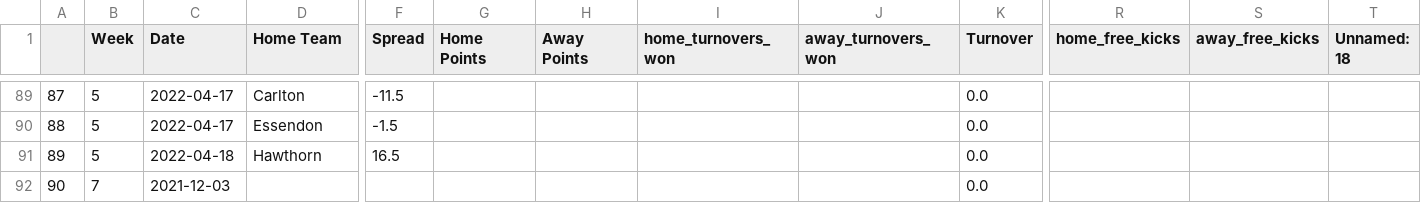
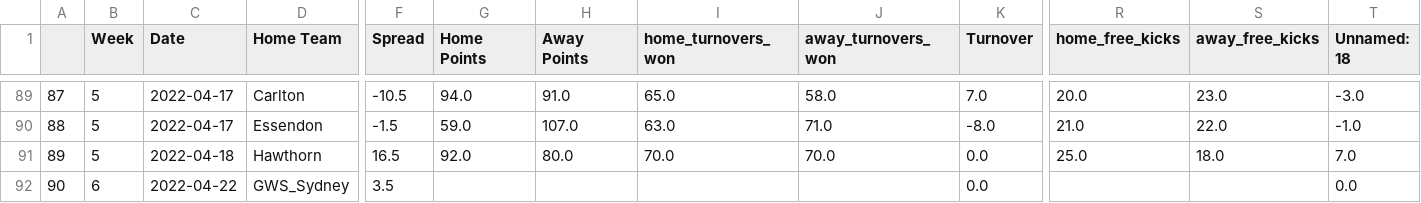
Before and after one commit to ZeNoonan/nrl, a CSV file: afl.csv, drawn as a sheet; only a part is shown, gaps mark what is left out; the diff covers the shown part only; the diff names each change by its address in the sheet, - before the commit and + after, or states it on an @@ line.

```diff
--- a/afl.csv
+++ b/afl.csv
-F89 (Spread): -11.5
+F89 (Spread): -10.5
-G89 (Home Points): (empty)
+G89 (Home Points): 94.0
-H89 (Away Points): (empty)
+H89 (Away Points): 91.0
-I89 (home_turnovers_won): (empty)
+I89 (home_turnovers_won): 65.0
-J89 (away_turnovers_won): (empty)
+J89 (away_turnovers_won): 58.0
-K89 (Turnover): 0.0
+K89 (Turnover): 7.0
-R89 (home_free_kicks): (empty)
+R89 (home_free_kicks): 20.0
-S89 (away_free_kicks): (empty)
+S89 (away_free_kicks): 23.0
-T89 (Unnamed: 18): (empty)
+T89 (Unnamed: 18): -3.0
-G90 (Home Points): (empty)
+G90 (Home Points): 59.0
-H90 (Away Points): (empty)
+H90 (Away Points): 107.0
-I90 (home_turnovers_won): (empty)
+I90 (home_turnovers_won): 63.0
-J90 (away_turnovers_won): (empty)
+J90 (away_turnovers_won): 71.0
-K90 (Turnover): 0.0
+K90 (Turnover): -8.0
-R90 (home_free_kicks): (empty)
+R90 (home_free_kicks): 21.0
-S90 (away_free_kicks): (empty)
+S90 (away_free_kicks): 22.0
-T90 (Unnamed: 18): (empty)
+T90 (Unnamed: 18): -1.0
-G91 (Home Points): (empty)
+G91 (Home Points): 92.0
-H91 (Away Points): (empty)
+H91 (Away Points): 80.0
-I91 (home_turnovers_won): (empty)
+I91 (home_turnovers_won): 70.0
-J91 (away_turnovers_won): (empty)
+J91 (away_turnovers_won): 70.0
-R91 (home_free_kicks): (empty)
+R91 (home_free_kicks): 25.0
-S91 (away_free_kicks): (empty)
+S91 (away_free_kicks): 18.0
-T91 (Unnamed: 18): (empty)
+T91 (Unnamed: 18): 7.0
-B92 (Week): 7
+B92 (Week): 6
-C92 (Date): 2021-12-03
+C92 (Date): 2022-04-22
-D92 (Home Team): (empty)
+D92 (Home Team): GWS_Sydney
-F92 (Spread): (empty)
+F92 (Spread): 3.5
-T92 (Unnamed: 18): (empty)
+T92 (Unnamed: 18): 0.0
```
Also changed, not shown: 107 edited cells elsewhere in this file, nrl_data.csv, 2 other files.
